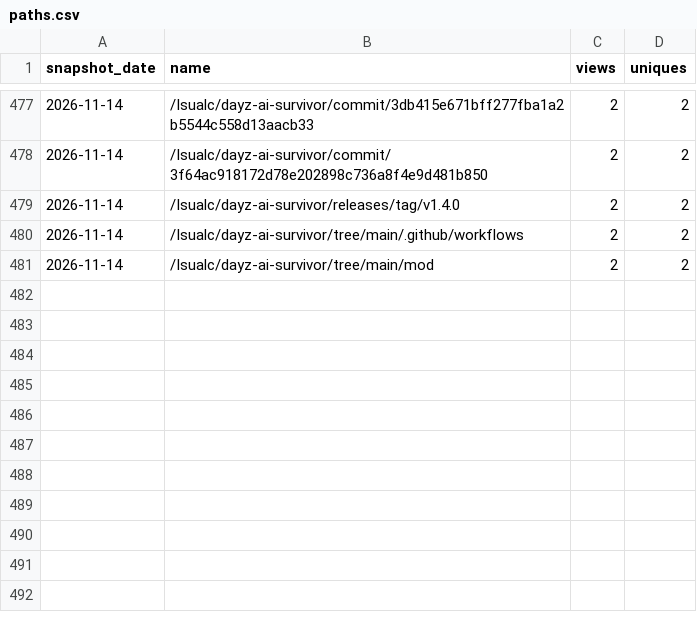
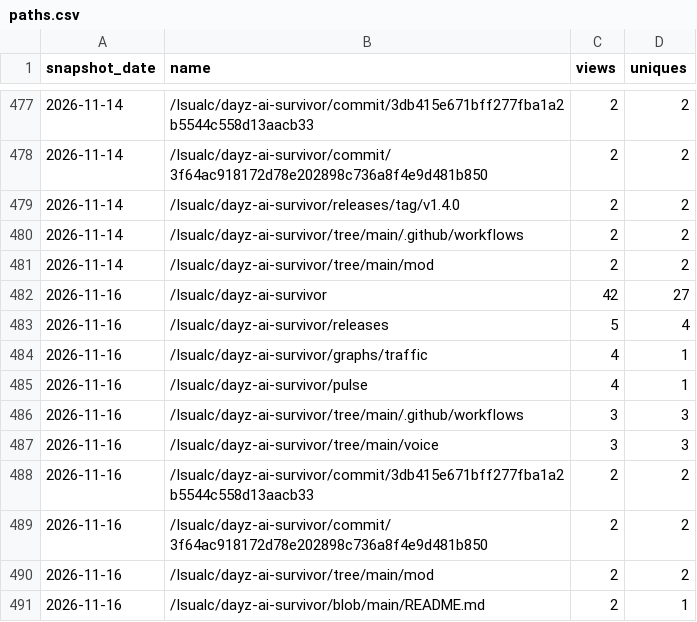
Before and after one commit to Isualc/dayz-ai-survivor, a CSV file: docs/traffic/paths.csv, drawn as a sheet; only a part is shown, gaps mark what is left out.

```diff
--- a/docs/traffic/paths.csv
+++ b/docs/traffic/paths.csv
@@ -481 +481,11 @@ snapshot_date,name,views,uniques
 2026-11-14,/Isualc/dayz-ai-survivor/tree/main/mod,2,2
+2026-11-16,/Isualc/dayz-ai-survivor,42,27
+2026-11-16,/Isualc/dayz-ai-survivor/releases,5,4
+2026-11-16,/Isualc/dayz-ai-survivor/graphs/traffic,4,1
+2026-11-16,/Isualc/dayz-ai-survivor/pulse,4,1
+2026-11-16,/Isualc/dayz-ai-survivor/tree/main/.github/workflows,3,3
+2026-11-16,/Isualc/dayz-ai-survivor/tree/main/voice,3,3
+2026-11-16,/Isualc/dayz-ai-survivor/commit/3db415e671bff277fba1a2b5544c558d13aacb33,2,2
+2026-11-16,/Isualc/dayz-ai-survivor/commit/3f64ac918172d78e202898c736a8f4e9d481b850,2,2
+2026-11-16,/Isualc/dayz-ai-survivor/tree/main/mod,2,2
+2026-11-16,/Isualc/dayz-ai-survivor/blob/main/README.md,2,1
```
Also changed, not shown: docs/traffic/daily.csv, docs/traffic/referrers.csv, 1 other file.
